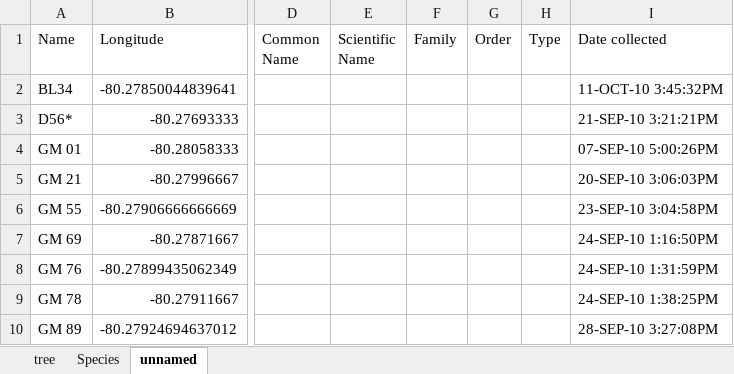
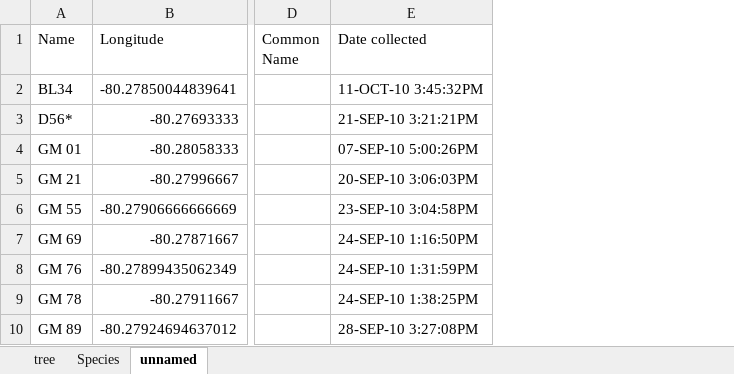
Before and after one commit to jstefan14/wfuTreeHogan, an Excel workbook: data.xlsx, sheet unnamed, drawn as a sheet; only a part is shown, gaps mark what is left out; values as stored, in another font and other column widths than the file's, no borders; the diff names each change by its address in the sheet, - before the commit and + after, or states it on an @@ line.

```diff
--- a/data.xlsx (sheet unnamed)
+++ b/data.xlsx (sheet unnamed)
-column E (Scientific Name), empty
-column F (Family), empty
-column G (Order), empty
-column H (Type), empty
```
Also changed, not shown: sheet Species, sheet tree, 7 other files.
